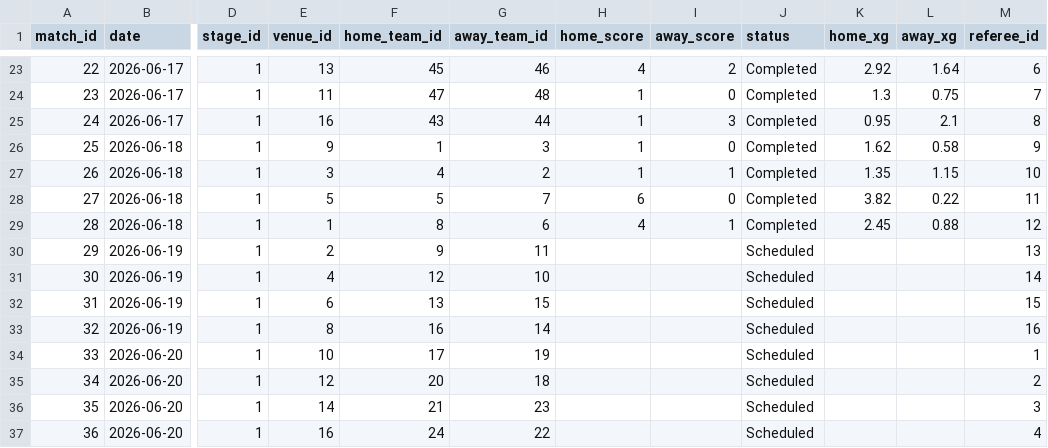
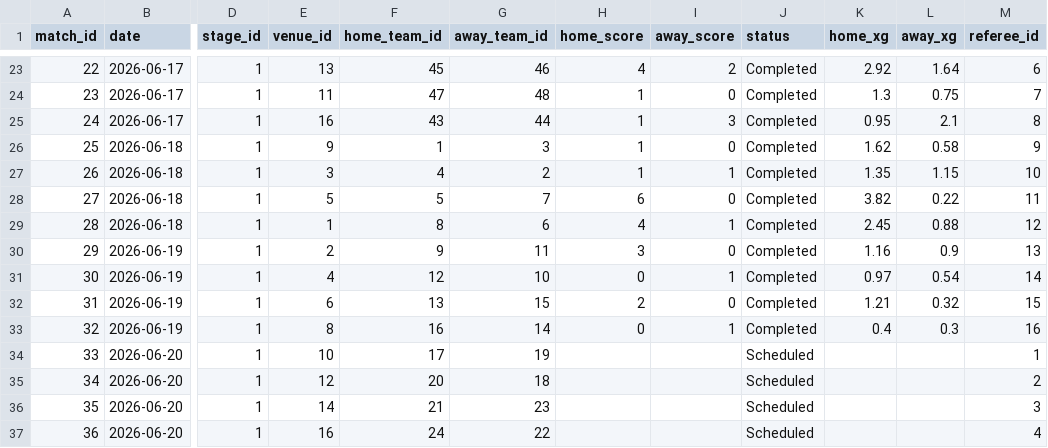
Before and after one commit to jameslittlewood/fifa-2026-dashboard, a CSV file: data/matches.csv, drawn as a sheet; only a part is shown, gaps mark what is left out; the diff names each change by its address in the sheet, - before the commit and + after, or states it on an @@ line.

```diff
--- a/data/matches.csv
+++ b/data/matches.csv
-H30 (home_score): (empty)
+H30 (home_score): 3
-I30 (away_score): (empty)
+I30 (away_score): 0
-J30:J33 (status): Scheduled
+J30:J33 (status): Completed
-K30 (home_xg): (empty)
+K30 (home_xg): 1.16
-L30 (away_xg): (empty)
+L30 (away_xg): 0.9
-H31 (home_score): (empty)
+H31 (home_score): 0
-I31 (away_score): (empty)
+I31 (away_score): 1
-K31 (home_xg): (empty)
+K31 (home_xg): 0.97
-L31 (away_xg): (empty)
+L31 (away_xg): 0.54
-H32 (home_score): (empty)
+H32 (home_score): 2
-I32 (away_score): (empty)
+I32 (away_score): 0
-K32 (home_xg): (empty)
+K32 (home_xg): 1.21
-L32 (away_xg): (empty)
+L32 (away_xg): 0.32
-H33 (home_score): (empty)
+H33 (home_score): 0
-I33 (away_score): (empty)
+I33 (away_score): 1
-K33 (home_xg): (empty)
+K33 (home_xg): 0.4
-L33 (away_xg): (empty)
+L33 (away_xg): 0.3
```
Also changed, not shown: data/match_events.csv, data/matches_detailed.csv.
